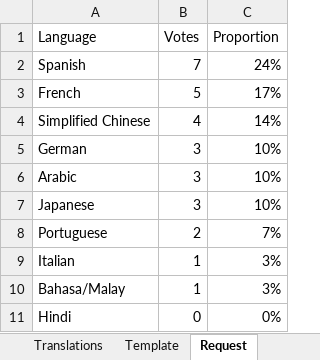
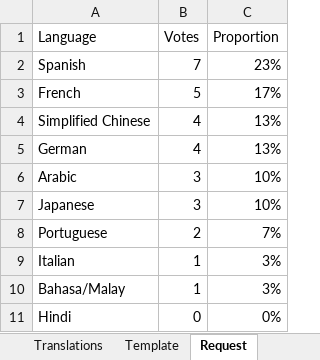
Before and after one commit to logrhythm/EZ-Cloud, an Excel workbook: frontend/src/i18n/Translations Master.xlsx, sheet Request, drawn as a sheet; values as stored, in another font and other column widths than the file's, no borders; conditional formats and table styles not drawn; the diff names each change by its address in the sheet, - before the commit and + after, or states it on an @@ line.

```diff
--- a/frontend/src/i18n/Translations Master.xlsx (sheet Request)
+++ b/frontend/src/i18n/Translations Master.xlsx (sheet Request)
-C2 (Proportion): 24%
+C2 (Proportion): 23%
-C4 (Proportion): 14%
+C4 (Proportion): 13%
-B5 (Votes): 3
+B5 (Votes): 4
-C5 (Proportion): 10%
+C5 (Proportion): 13%
```
Also changed, not shown: sheet Translations.
